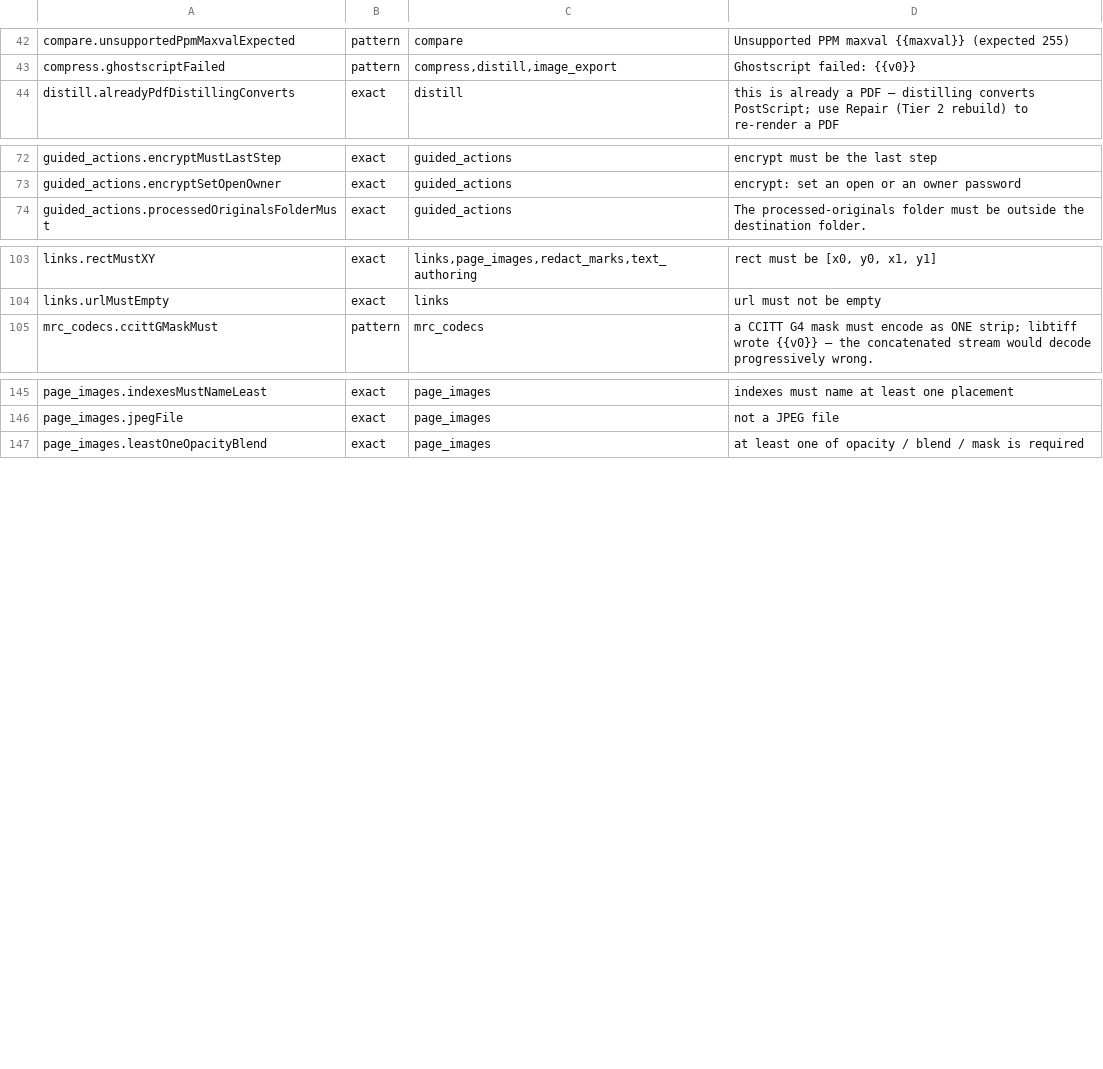
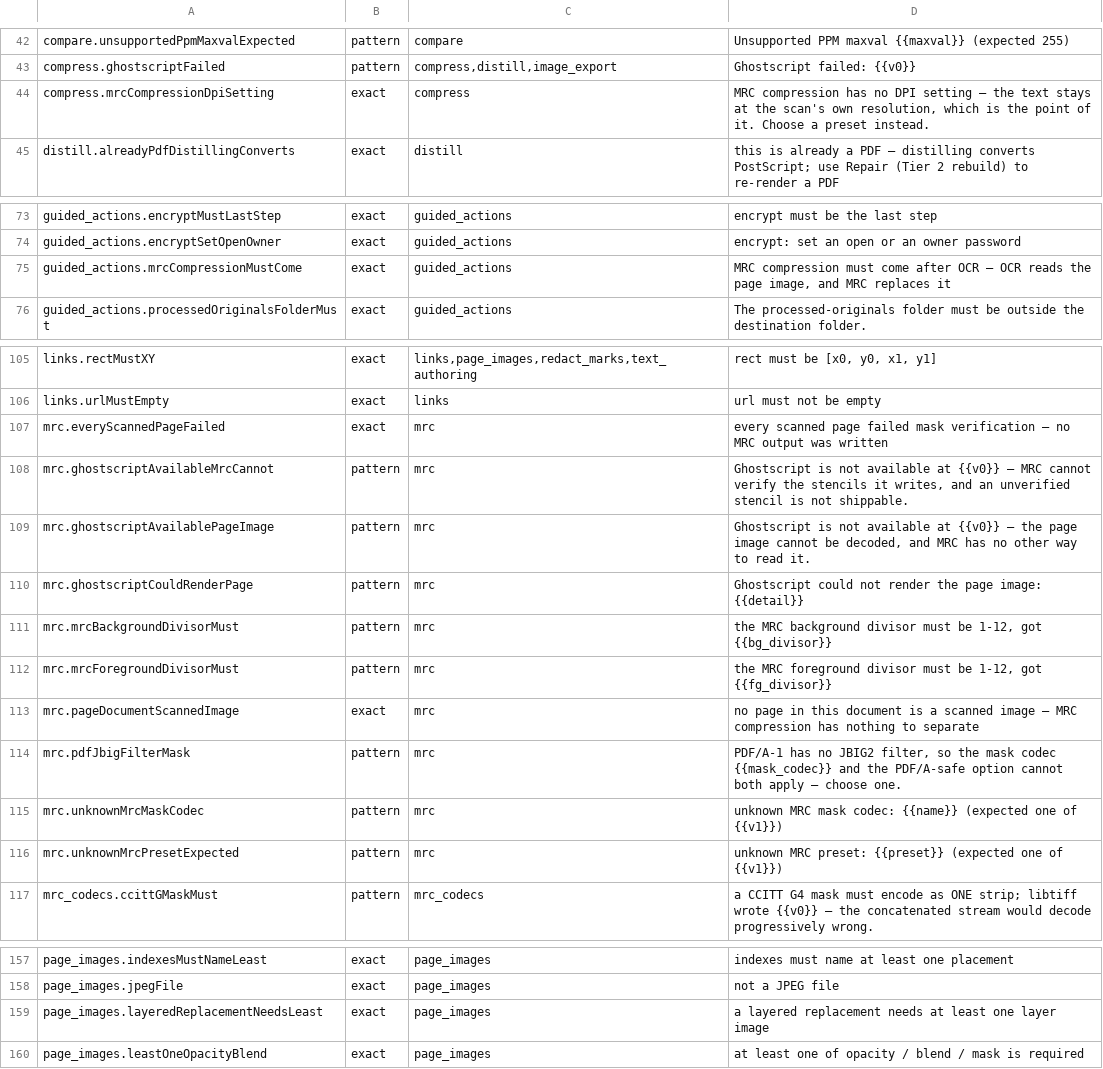
Before and after one commit to jasonulbright/Spectra-PDF, a TSV file: src/renderer/locales/engine-messages.tsv, drawn as a sheet; only a part is shown, gaps mark what is left out; the diff names each change by its address in the sheet, - before the commit and + after, or states it on an @@ line.

```diff
--- a/src/renderer/locales/engine-messages.tsv
+++ b/src/renderer/locales/engine-messages.tsv
+row 44: compress.mrcCompressionDpiSetting | exact | compress | MRC compression has no DPI setting — the text stays at the scan's own resolution, which is the point of it. Choose a preset instead.
+row 75: guided_actions.mrcCompressionMustCome | exact | guided_actions | MRC compression must come after OCR — OCR reads the page image, and MRC replaces it
+row 107: mrc.everyScannedPageFailed | exact | mrc | every scanned page failed mask verification — no MRC output was written
+row 108: mrc.ghostscriptAvailableMrcCannot | pattern | mrc | Ghostscript is not available at {{v0}} — MRC cannot verify the stencils it writes, and an unverified stencil is not shippable.
+row 109: mrc.ghostscriptAvailablePageImage | pattern | mrc | Ghostscript is not available at {{v0}} — the page image cannot be decoded, and MRC has no other way to read it.
+row 110: mrc.ghostscriptCouldRenderPage | pattern | mrc | Ghostscript could not render the page image: {{detail}}
+row 111: mrc.mrcBackgroundDivisorMust | pattern | mrc | the MRC background divisor must be 1-12, got {{bg_divisor}}
+row 112: mrc.mrcForegroundDivisorMust | pattern | mrc | the MRC foreground divisor must be 1-12, got {{fg_divisor}}
+row 113: mrc.pageDocumentScannedImage | exact | mrc | no page in this document is a scanned image — MRC compression has nothing to separate
+row 114: mrc.pdfJbigFilterMask | pattern | mrc | PDF/A-1 has no JBIG2 filter, so the mask codec {{mask_codec}} and the PDF/A-safe option cannot both apply — choose one.
+row 115: mrc.unknownMrcMaskCodec | pattern | mrc | unknown MRC mask codec: {{name}} (expected one of {{v1}})
+row 116: mrc.unknownMrcPresetExpected | pattern | mrc | unknown MRC preset: {{preset}} (expected one of {{v1}})
+row 159: page_images.layeredReplacementNeedsLeast | exact | page_images | a layered replacement needs at least one layer image
```
Also changed, not shown: 21 other files.
